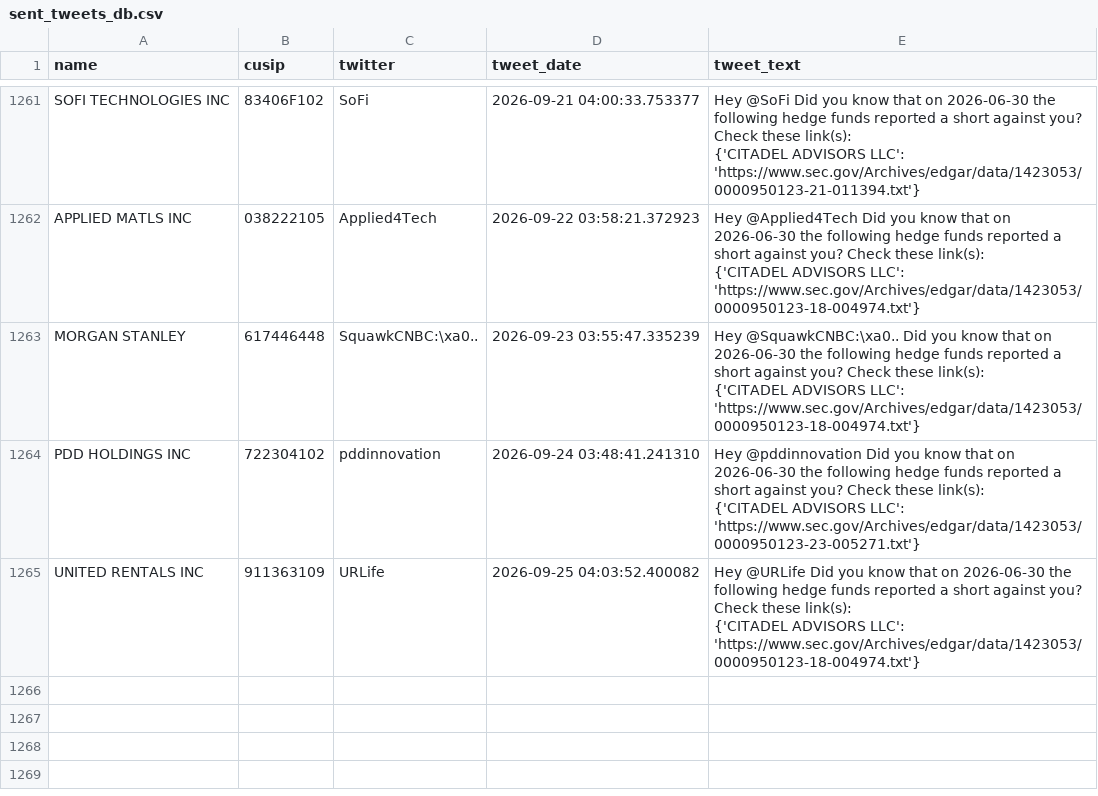
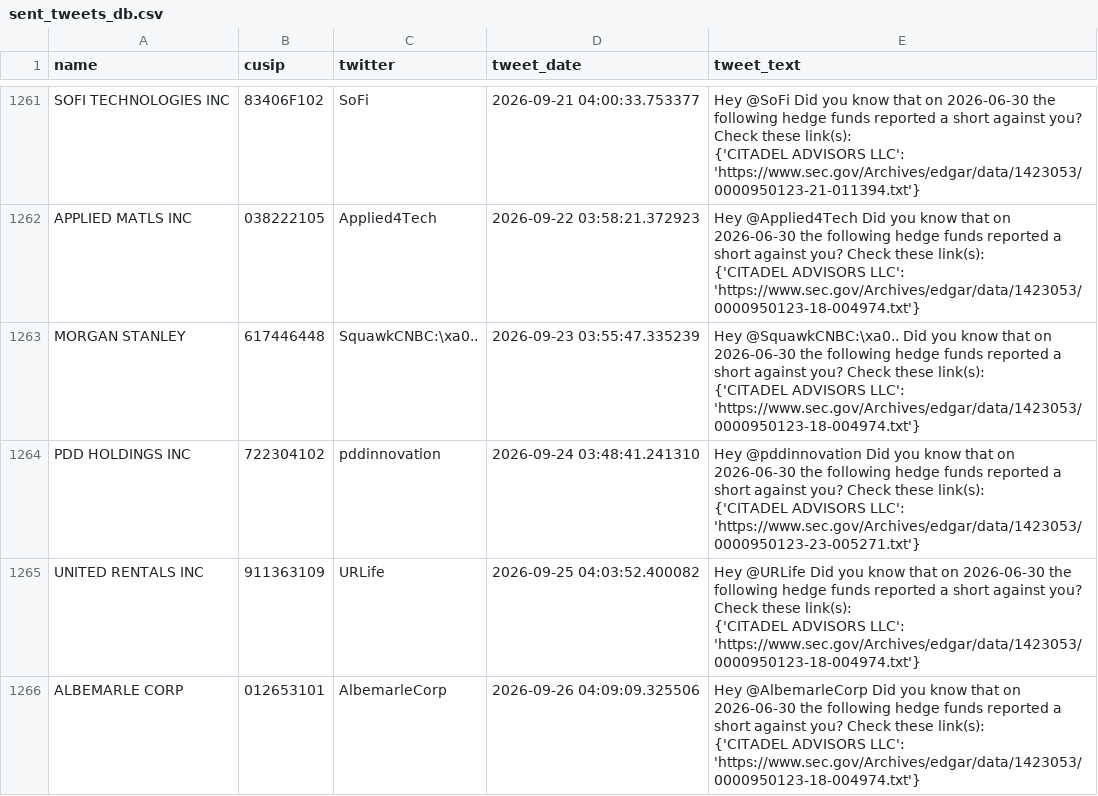
Before and after one commit to whs2k/stockFries_gha, a CSV file: sent_tweets_db.csv, drawn as a sheet; only a part is shown, gaps mark what is left out; ↵ is a line break in a cell; the diff names each change by its address in the sheet, - before the commit and + after, or states it on an @@ line.

```diff
--- a/sent_tweets_db.csv
+++ b/sent_tweets_db.csv
+row 1266: ALBEMARLE CORP | 012653101 | AlbemarleCorp | 2026-09-26 04:09:09.325506 | Hey @AlbemarleCorp Did you know that on 2026-06-30 the following hedge funds reported a short against you? Check these link(s): ↵ {'CITADEL ADVISORS LLC': 'https://www.sec.gov/Archives/edgar/data/1423053/0000950123-18-004974.txt'}
```
Also changed, not shown: 5 other files.
